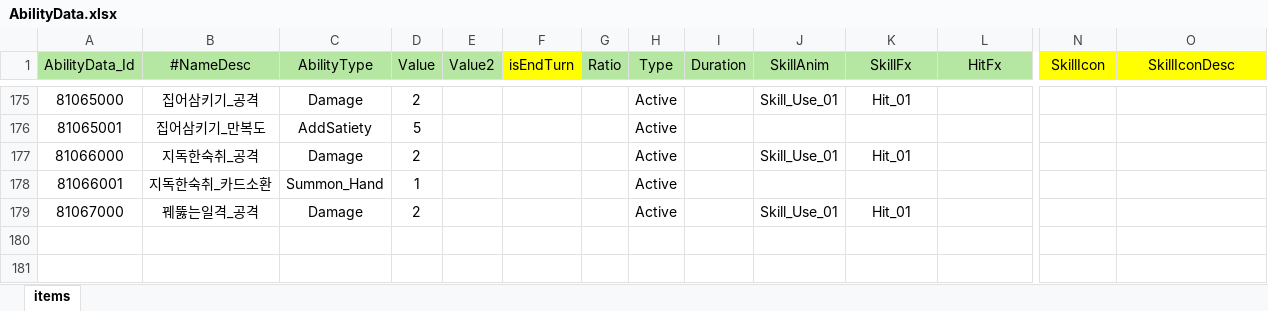
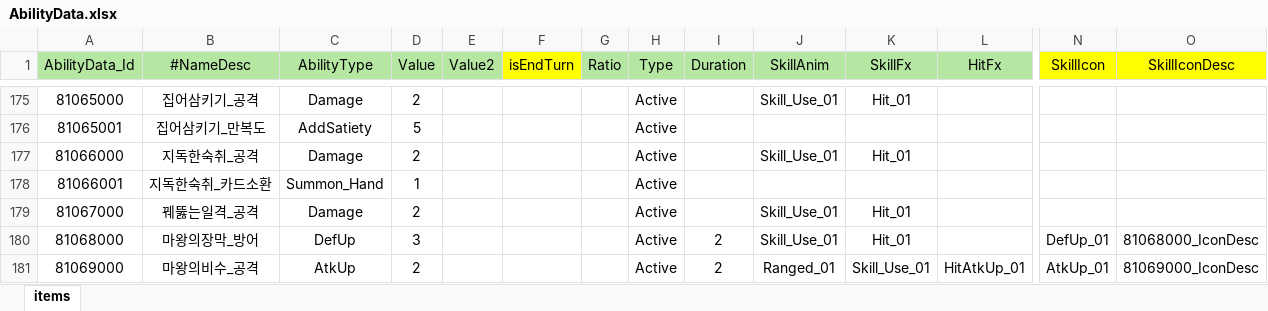
Before and after one commit to Milkbboy/repo, an Excel workbook: Assets/ERang/Excels/AbilityData.xlsx, sheet items, drawn as a sheet; only a part is shown, gaps mark what is left out; values as stored, in another font and other column widths than the file's, no borders; rows hold the shown columns only; the diff names each change by its address in the sheet, - before the commit and + after, or states it on an @@ line.

```diff
--- a/Assets/ERang/Excels/AbilityData.xlsx (sheet items)
+++ b/Assets/ERang/Excels/AbilityData.xlsx (sheet items)
+row 180: 81068000 | 마왕의장막_방어 | DefUp | 3 |  |  |  | Active | 2 | Skill_Use_01 | Hit_01 |  | DefUp_01 | 81068000_IconDesc
+row 181: 81069000 | 마왕의비수_공격 | AtkUp | 2 |  |  |  | Active | 2 | Ranged_01 | Skill_Use_01 | HitAtkUp_01 | AtkUp_01 | 81069000_IconDesc
```
Also changed, not shown: Assets/ERang/Excels/0_카드 컨셉 초안.xlsx, Assets/ERang/Excels/AiData.xlsx, 11 other files.
